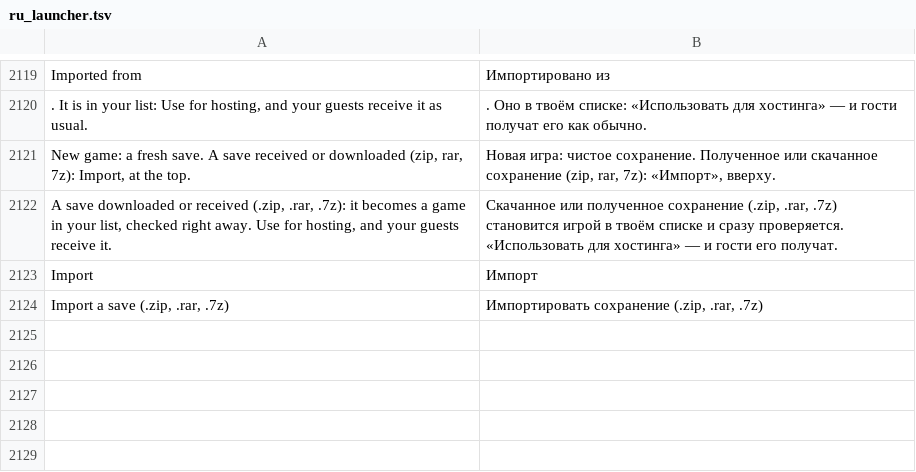
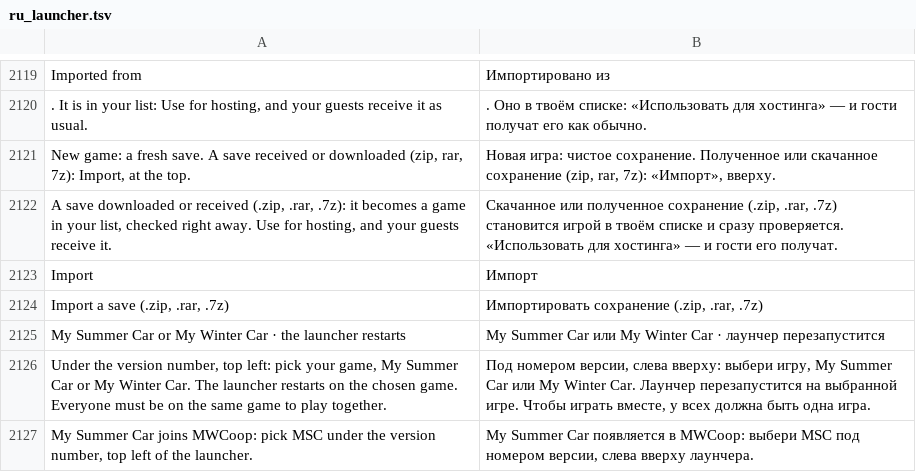
Before and after one commit to Parricidium/MWCoop, a TSV file: run/ru/ru_launcher.tsv, drawn as a sheet; only a part is shown, gaps mark what is left out.

```diff
--- a/run/ru/ru_launcher.tsv
+++ b/run/ru/ru_launcher.tsv
@@ -2124 +2124,4 @@ Import	Импорт
 Import a save (.zip, .rar, .7z)	Импортировать сохранение (.zip, .rar, .7z)
+My Summer Car or My Winter Car · the launcher restarts	My Summer Car или My Winter Car · лаунчер перезапустится
+Under the version number, top left: pick your game, My Summer Car or My Winter Car. The launcher restarts on the chosen game. Everyone must be on the same game to play together.	Под номером версии, слева вверху: выбери игру, My Summer Car или My Winter Car. Лаунчер перезапустится на выбранной игре. Чтобы играть вместе, у всех должна быть одна игра.
+My Summer Car joins MWCoop: pick MSC under the version number, top left of the launcher.	My Summer Car появляется в MWCoop: выбери MSC под номером версии, слева вверху лаунчера.
```
Also changed, not shown: run/ar/ar_launcher.tsv, run/ru/ru_wiki.tsv, 13 other files.
